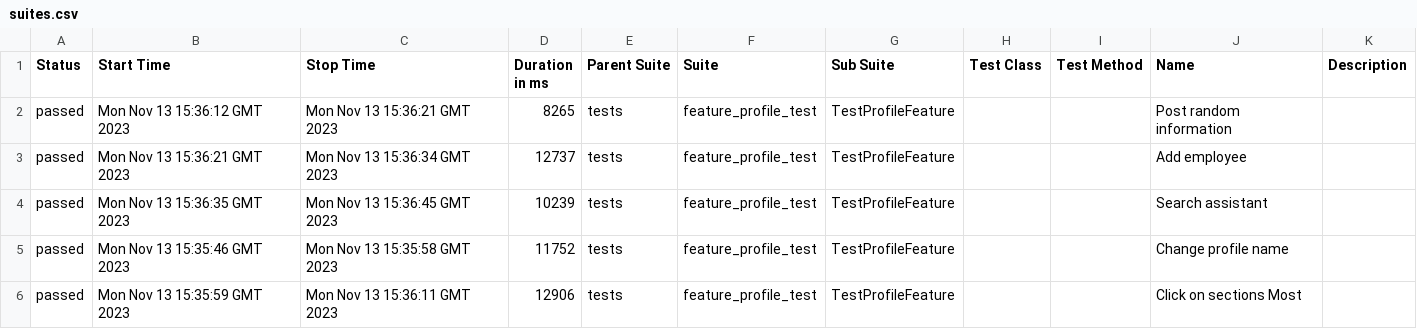
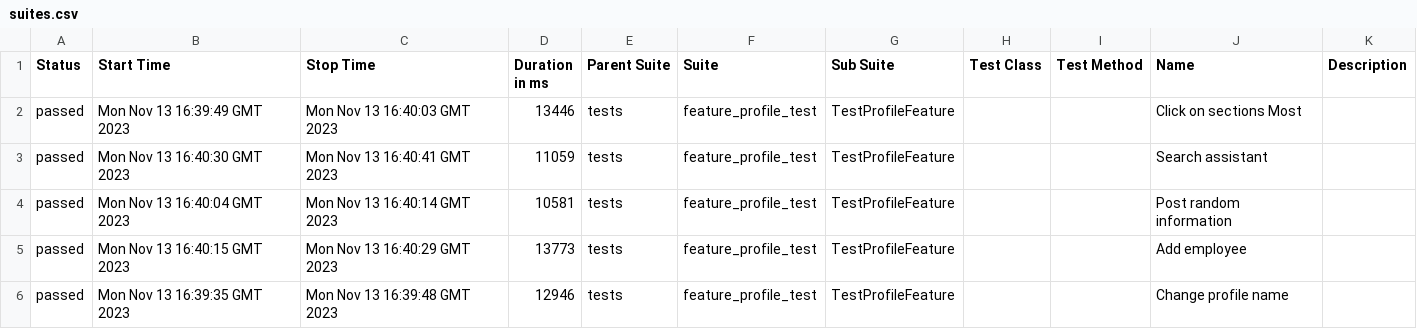
Before and after one commit to Roman1599/petrov-main, a CSV file: data/suites.csv, drawn as a sheet.

```diff
--- a/data/suites.csv
+++ b/data/suites.csv
@@ -1,6 +1,6 @@
 "Status","Start Time","Stop Time","Duration in ms","Parent Suite","Suite","Sub Suite","Test Class","Test Method","Name","Description"
-"passed","Mon Nov 13 15:36:12 GMT 2023","Mon Nov 13 15:36:21 GMT 2023","8265","tests","feature_profile_test","TestProfileFeature","","","Post random information",""
-"passed","Mon Nov 13 15:36:21 GMT 2023","Mon Nov 13 15:36:34 GMT 2023","12737","tests","feature_profile_test","TestProfileFeature","","","Add employee",""
-"passed","Mon Nov 13 15:36:35 GMT 2023","Mon Nov 13 15:36:45 GMT 2023","10239","tests","feature_profile_test","TestProfileFeature","","","Search assistant",""
-"passed","Mon Nov 13 15:35:46 GMT 2023","Mon Nov 13 15:35:58 GMT 2023","11752","tests","feature_profile_test","TestProfileFeature","","","Change profile name",""
-"passed","Mon Nov 13 15:35:59 GMT 2023","Mon Nov 13 15:36:11 GMT 2023","12906","tests","feature_profile_test","TestProfileFeature","","","Click on sections Most",""
+"passed","Mon Nov 13 16:39:49 GMT 2023","Mon Nov 13 16:40:03 GMT 2023","13446","tests","feature_profile_test","TestProfileFeature","","","Click on sections Most",""
+"passed","Mon Nov 13 16:40:30 GMT 2023","Mon Nov 13 16:40:41 GMT 2023","11059","tests","feature_profile_test","TestProfileFeature","","","Search assistant",""
+"passed","Mon Nov 13 16:40:04 GMT 2023","Mon Nov 13 16:40:14 GMT 2023","10581","tests","feature_profile_test","TestProfileFeature","","","Post random information",""
+"passed","Mon Nov 13 16:40:15 GMT 2023","Mon Nov 13 16:40:29 GMT 2023","13773","tests","feature_profile_test","TestProfileFeature","","","Add employee",""
+"passed","Mon Nov 13 16:39:35 GMT 2023","Mon Nov 13 16:39:48 GMT 2023","12946","tests","feature_profile_test","TestProfileFeature","","","Change profile name",""
```
Also changed, not shown: 36 other files.
